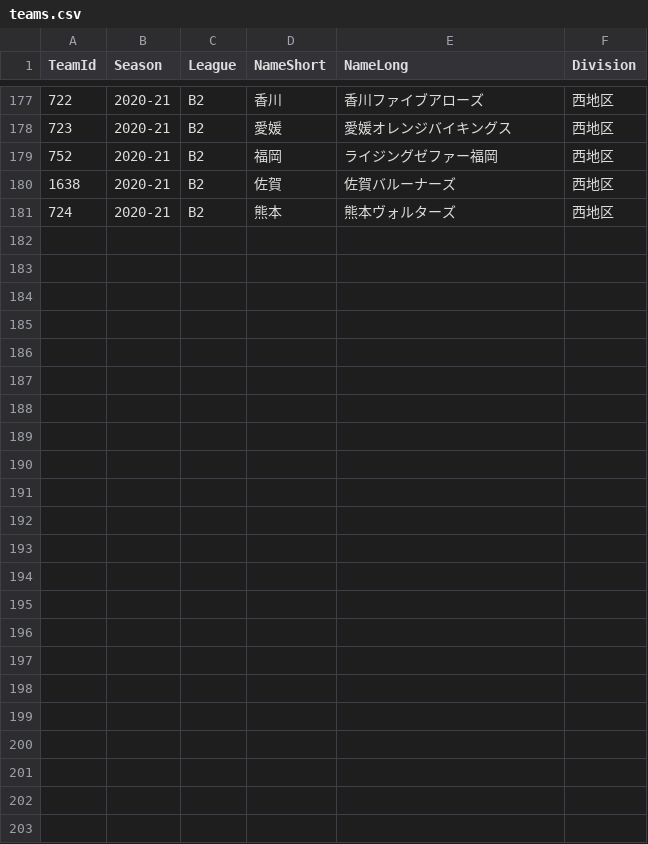
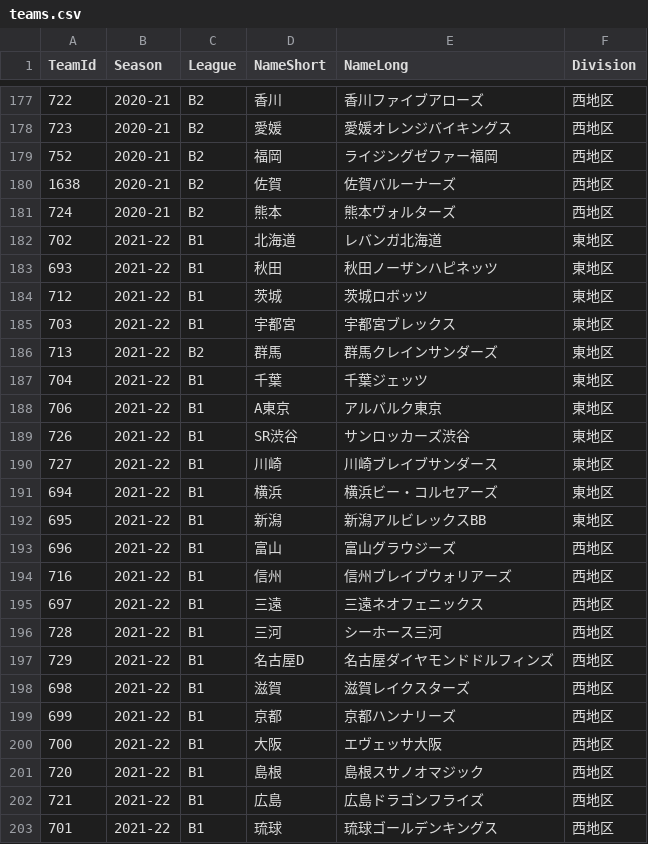
Before and after one commit to rintaromasuda/bleaguer, a CSV file: inst/extdata/teams.csv, drawn as a sheet; only a part is shown, gaps mark what is left out.

Commit message:
Updated teams.csv for 2021-22 and added empty data files for the season

```diff
--- a/inst/extdata/teams.csv
+++ b/inst/extdata/teams.csv
@@ -181 +181,23 @@ TeamId,Season,League,NameShort,NameLong,Division
 724,2020-21,B2,熊本,熊本ヴォルターズ,西地区
+702,2021-22,B1,北海道,レバンガ北海道,東地区
+693,2021-22,B1,秋田,秋田ノーザンハピネッツ,東地区
+712,2021-22,B1,茨城,茨城ロボッツ,東地区
+703,2021-22,B1,宇都宮,宇都宮ブレックス,東地区
+713,2021-22,B2,群馬,群馬クレインサンダーズ,東地区
+704,2021-22,B1,千葉,千葉ジェッツ,東地区
+706,2021-22,B1,A東京,アルバルク東京,東地区
+726,2021-22,B1,SR渋谷,サンロッカーズ渋谷,東地区
+727,2021-22,B1,川崎,川崎ブレイブサンダース,東地区
+694,2021-22,B1,横浜,横浜ビー・コルセアーズ,東地区
+695,2021-22,B1,新潟,新潟アルビレックスBB,東地区
+696,2021-22,B1,富山,富山グラウジーズ,西地区
+716,2021-22,B1,信州,信州ブレイブウォリアーズ,西地区
+697,2021-22,B1,三遠,三遠ネオフェニックス,西地区
+728,2021-22,B1,三河,シーホース三河,西地区
+729,2021-22,B1,名古屋D,名古屋ダイヤモンドドルフィンズ,西地区
+698,2021-22,B1,滋賀,滋賀レイクスターズ,西地区
+699,2021-22,B1,京都,京都ハンナリーズ,西地区
+700,2021-22,B1,大阪,エヴェッサ大阪,西地区
+720,2021-22,B1,島根,島根スサノオマジック,西地区
+721,2021-22,B1,広島,広島ドラゴンフライズ,西地区
+701,2021-22,B1,琉球,琉球ゴールデンキングス,西地区
```
Also changed, not shown: 3 other files.
